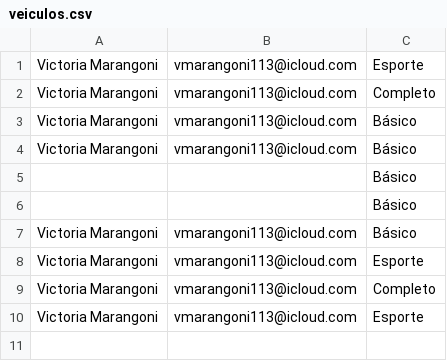
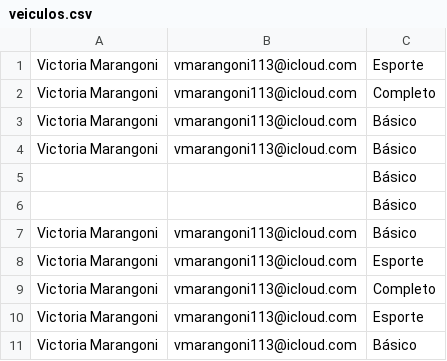
Before and after one commit to ViihMarangoni/Locadora, a CSV file: veiculos.csv, drawn as a sheet; the diff names each change by its address in the sheet, - before the commit and + after, or states it on an @@ line.

```diff
--- a/veiculos.csv
+++ b/veiculos.csv
+row 11: Victoria Marangoni | vmarangoni113@icloud.com | Básico
```
Also changed, not shown: 2 other files.
